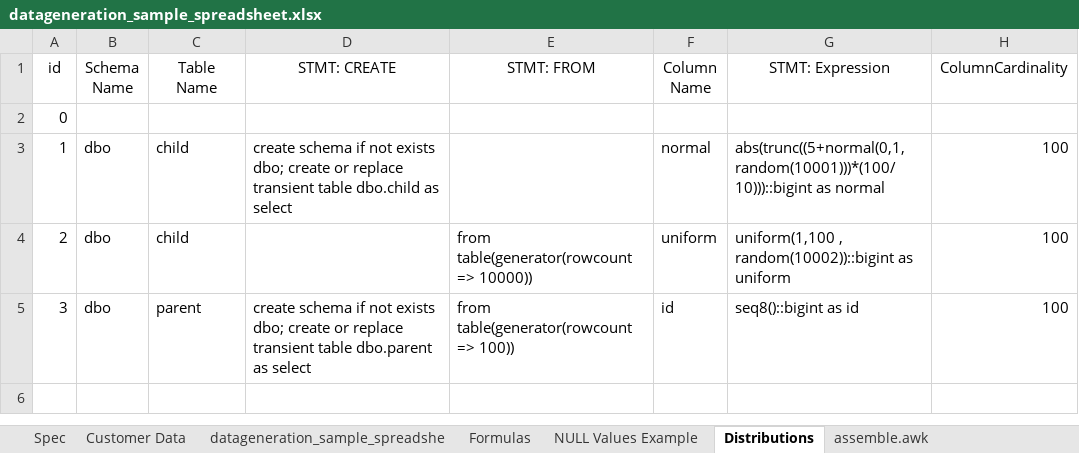
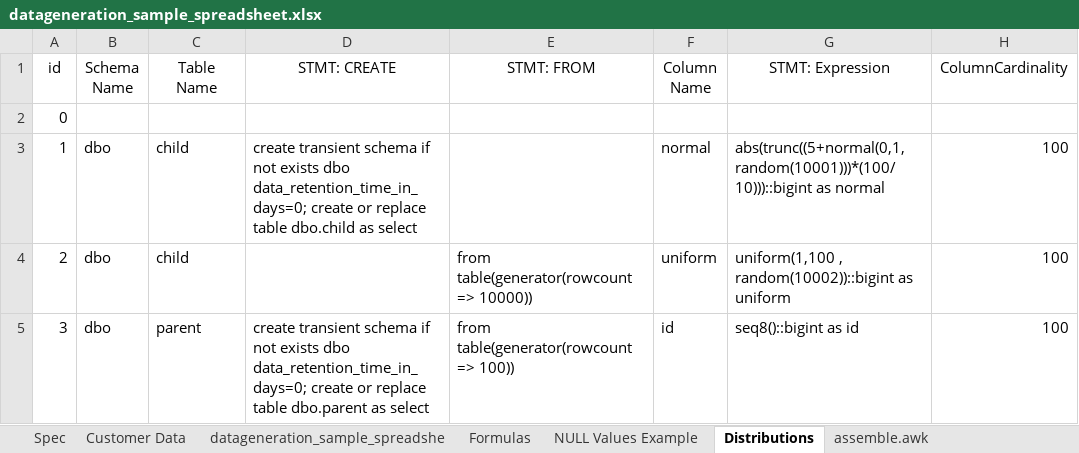
Before and after one commit to RobertFehrmann/fehrminator, an Excel workbook: datageneration_sample_spreadsheet.xlsx, sheet Distributions, drawn as a sheet; only a part is shown; values as stored, in another font and other column widths than the file's, no borders; the diff names each change by its address in the sheet, - before the commit and + after, or states it on an @@ line.

Commit message:
adding transient,data_Retention_time_in_days to schema

```diff
--- a/datageneration_sample_spreadsheet.xlsx (sheet Distributions)
+++ b/datageneration_sample_spreadsheet.xlsx (sheet Distributions)
-D3 (STMT: CREATE): create schema if not exists dbo; create or replace transient table dbo.child…
+D3 (STMT: CREATE): create transient schema if not exists dbo data_retention_time_in_days=0; create or replace table dbo.child…
-D5 (STMT: CREATE): create schema if not exists dbo; create or replace transient table dbo.parent…
+D5 (STMT: CREATE): create transient schema if not exists dbo data_retention_time_in_days=0; create or replace table dbo.parent…
```
Also changed, not shown: sheet Formulas, sheet NULL Values Example, formulas that keep their value, 4 other files.
